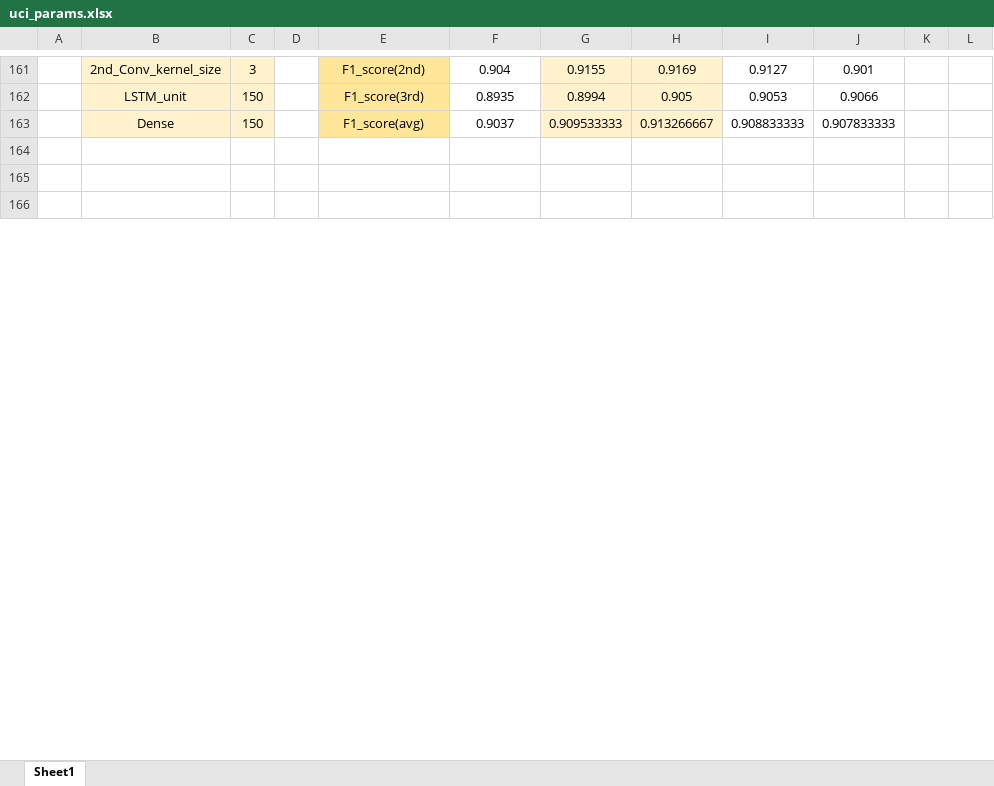
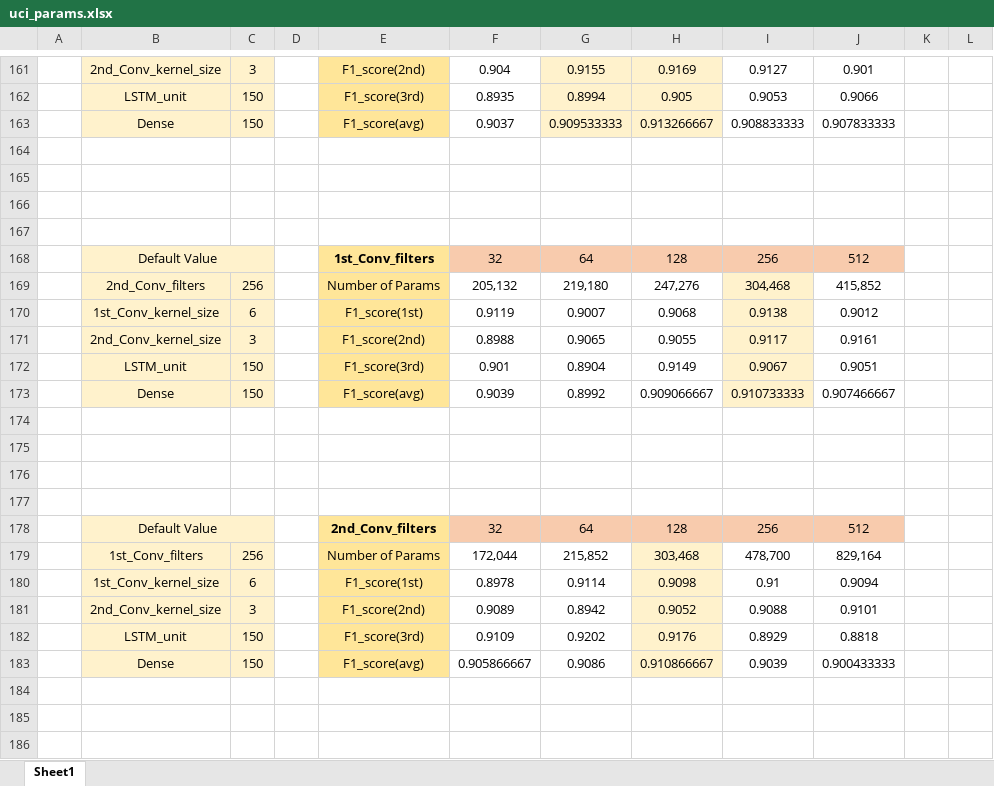
Before and after one commit to Uchan99/AI-Study, an Excel workbook: PaperWork/UCI/uci_params.xlsx, sheet Sheet1, drawn as a sheet; only a part is shown, gaps mark what is left out; values as stored, in another font and other column widths than the file's, no borders; conditional formats not drawn; the diff covers the shown part only; the diff names each change by its address in the sheet, - before the commit and + after, or states it on an @@ line.

Commit message:
Add files via upload

```diff
--- a/PaperWork/UCI/uci_params.xlsx (sheet Sheet1)
+++ b/PaperWork/UCI/uci_params.xlsx (sheet Sheet1)
+row 167: (empty)
+row 168:  | Default Value |  |  | 1st_Conv_filters | 32 | 64 | 128 | 256 | 512
+row 169:  | 2nd_Conv_filters | 256 |  | Number of Params | 205,132 | 219,180 | 247,276 | 304,468 | 415,852
+row 170:  | 1st_Conv_kernel_size | 6 |  | F1_score(1st) | 0.9119 | 0.9007 | 0.9068 | 0.9138 | 0.9012
+row 171:  | 2nd_Conv_kernel_size | 3 |  | F1_score(2nd) | 0.8988 | 0.9065 | 0.9055 | 0.9117 | 0.9161
+row 172:  | LSTM_unit | 150 |  | F1_score(3rd) | 0.901 | 0.8904 | 0.9149 | 0.9067 | 0.9051
+row 173:  | Dense | 150 |  | F1_score(avg) | 0.9039 | 0.8992 | 0.909066667 | 0.910733333 | 0.907466667
+row 174: (empty)
+row 175: (empty)
+row 176: (empty)
+row 177: (empty)
+row 178:  | Default Value |  |  | 2nd_Conv_filters | 32 | 64 | 128 | 256 | 512
+row 179:  | 1st_Conv_filters | 256 |  | Number of Params | 172,044 | 215,852 | 303,468 | 478,700 | 829,164
+row 180:  | 1st_Conv_kernel_size | 6 |  | F1_score(1st) | 0.8978 | 0.9114 | 0.9098 | 0.91 | 0.9094
+row 181:  | 2nd_Conv_kernel_size | 3 |  | F1_score(2nd) | 0.9089 | 0.8942 | 0.9052 | 0.9088 | 0.9101
+row 182:  | LSTM_unit | 150 |  | F1_score(3rd) | 0.9109 | 0.9202 | 0.9176 | 0.8929 | 0.8818
+row 183:  | Dense | 150 |  | F1_score(avg) | 0.905866667 | 0.9086 | 0.910866667 | 0.9039 | 0.900433333
+row 184: (empty)
+row 185: (empty)
+row 186: (empty)
```
Also changed, not shown: 61 added rows and 1 edited cell elsewhere in this sheet.
